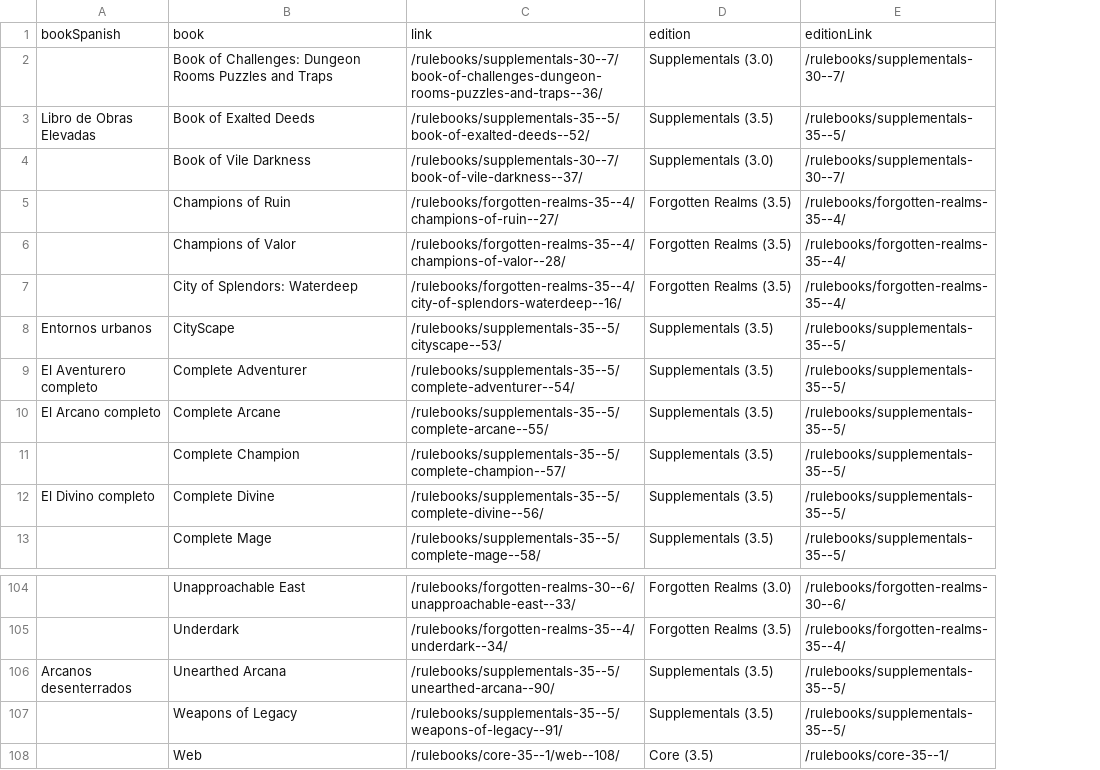
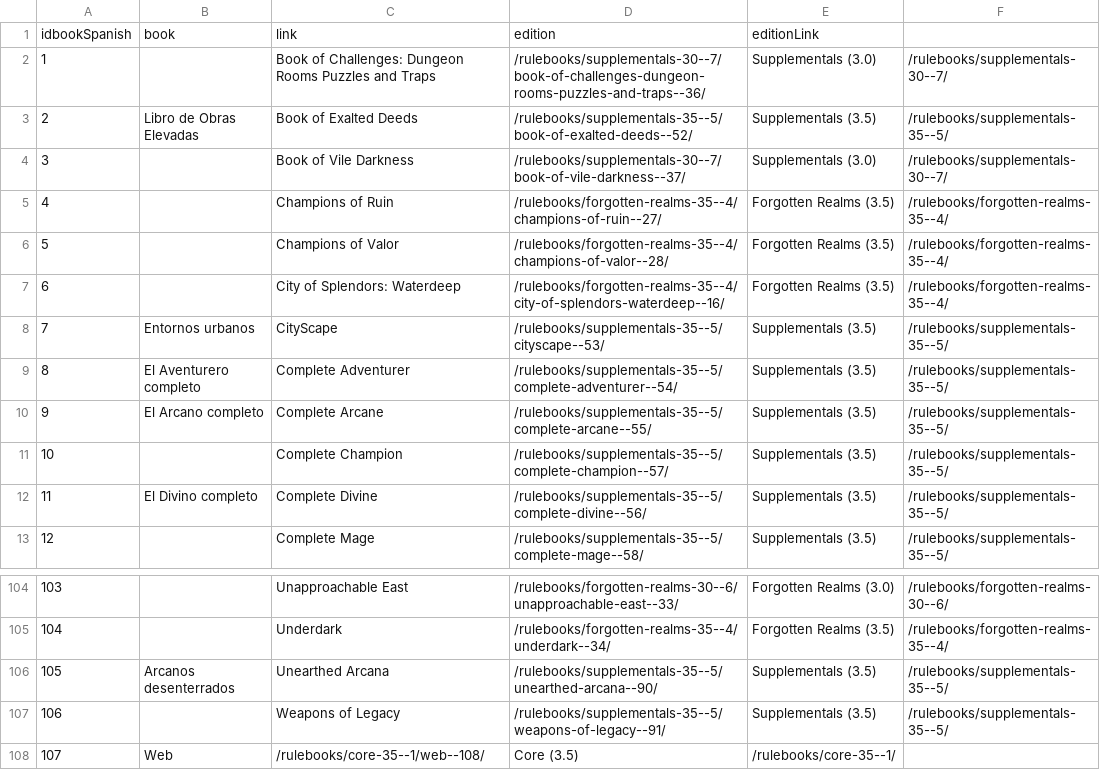
Before and after one commit to daniel-giralt-len/3.5_character_creator, a CSV file: db/csv/rulebooks.csv, drawn as a sheet; only a part is shown, gaps mark what is left out; removed rows and columns are numbered as before the commit, all else as after; the diff names each change by its address in the sheet, - before the commit and + after, or states it on an @@ line.

Commit message:
add indices to rulebooks

```diff
--- a/db/csv/rulebooks.csv
+++ b/db/csv/rulebooks.csv
+column A, rows 2-13: 1 | 2 | 3 | 4 | 5 | 6 | 7 | 8 | 9 | 10 | 11 | 12; rows 104-107: 103 | 104 | 105 | 106
-row 1: bookSpanish | book | link | edition | editionLink
+row 1: idbookSpanish | book | link | edition | editionLink
-row 108:  | Web | /rulebooks/core-35--1/web--108/ | Core (3.5) | /rulebooks/core-35--1/
+row 108: 107 | Web | /rulebooks/core-35--1/web--108/ | Core (3.5) | /rulebooks/core-35--1/
```
